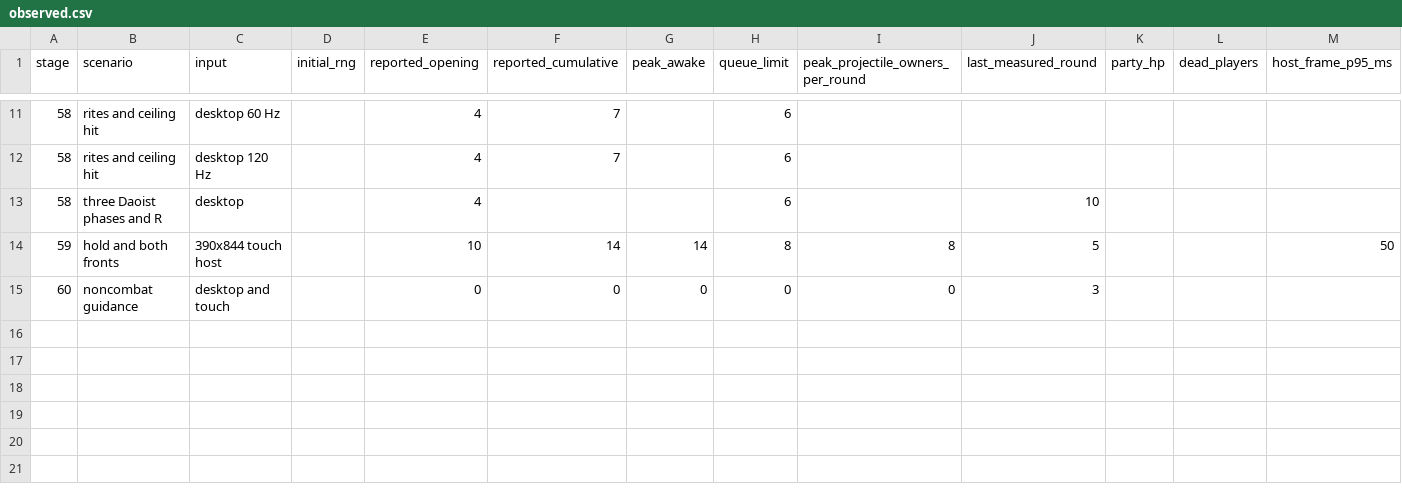
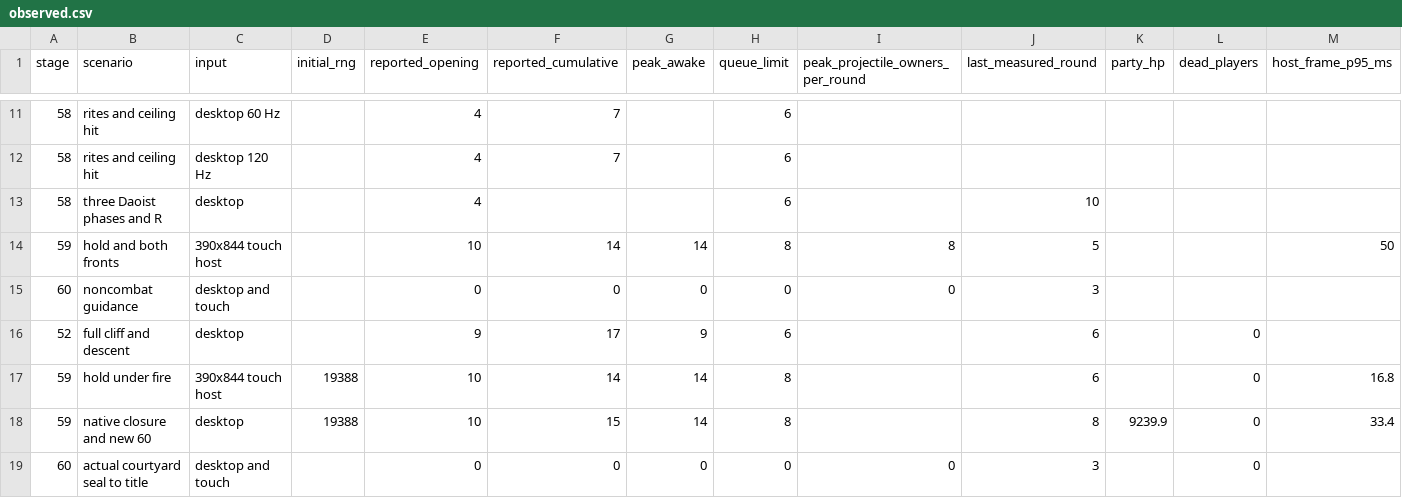
Before and after one commit to sys8994/honro, a CSV file: game/docs/act6/mumyeongsa-p00-p10/encounters/observed.csv, drawn as a sheet; only a part is shown, gaps mark what is left out; rows hold the shown columns only; the diff names each change by its address in the sheet, - before the commit and + after, or states it on an @@ line.

Commit message:
Open the native finale from the real courtyard victory and return to title

```diff
--- a/game/docs/act6/mumyeongsa-p00-p10/encounters/observed.csv
+++ b/game/docs/act6/mumyeongsa-p00-p10/encounters/observed.csv
+row 16: 52 | full cliff and descent | desktop |  | 9 | 17 | 9 | 6 |  | 6 |  | 0
+row 17: 59 | hold under fire | 390x844 touch host | 19388 | 10 | 14 | 14 | 8 |  | 6 |  | 0 | 16.8
+row 18: 59 | native closure and new 60 | desktop | 19388 | 10 | 15 | 14 | 8 |  | 8 | 9239.9 | 0 | 33.4
+row 19: 60 | actual courtyard seal to title | desktop and touch |  | 0 | 0 | 0 | 0 | 0 | 3 |  | 0
```
Also changed, not shown: 8 other files.
